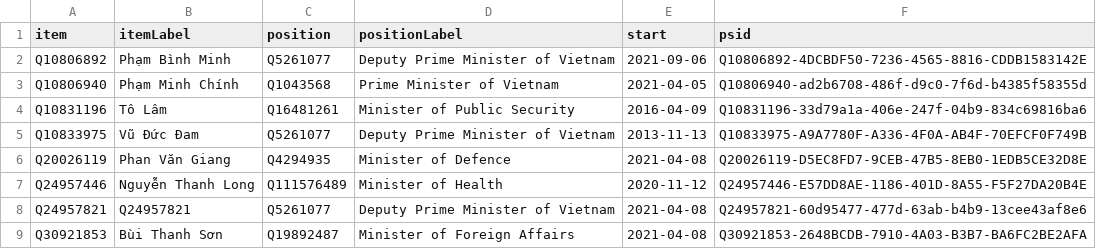
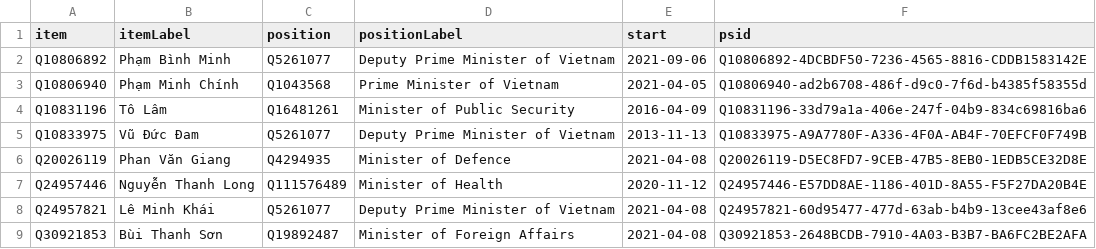
Before and after one commit to every-politician-scrapers/vietnam, a CSV file: wikidata/results/current-cabinet.csv, drawn as a sheet.

Commit message:
Run SPARQL queries

```diff
--- a/wikidata/results/current-cabinet.csv
+++ b/wikidata/results/current-cabinet.csv
@@ -7,3 +7,3 @@ Q20026119,Phan Văn Giang,Q4294935,Minister of Defence,2021-04-08,Q20026119-D5EC
 Q24957446,Nguyễn Thanh Long,Q111576489,Minister of Health,2020-11-12,Q24957446-E57DD8AE-1186-401D-8A55-F5F27DA20B4E
-Q24957821,Q24957821,Q5261077,Deputy Prime Minister of Vietnam,2021-04-08,Q24957821-60d95477-477d-63ab-b4b9-13cee43af8e6
+Q24957821,Lê Minh Khái,Q5261077,Deputy Prime Minister of Vietnam,2021-04-08,Q24957821-60d95477-477d-63ab-b4b9-13cee43af8e6
 Q30921853,Bùi Thanh Sơn,Q19892487,Minister of Foreign Affairs,2021-04-08,Q30921853-2648BCDB-7910-4A03-B3B7-BA6FC2BE2AFA
```
